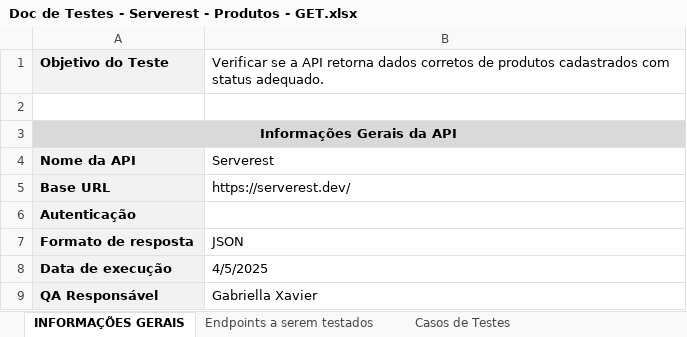
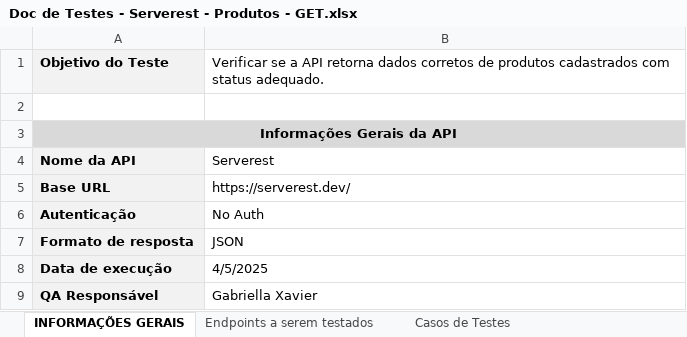
Before and after one commit to gabriellaxavier05/testes-API-serverest, an Excel workbook: Produtos/Doc de Testes - Serverest - Produtos - GET.xlsx, sheet INFORMAÇÕES GERAIS, drawn as a sheet; values as stored, in another font and other column widths than the file's, no borders; the diff names each change by its address in the sheet, - before the commit and + after, or states it on an @@ line.

Commit message:
Atualização campo 'Autenticação' do doc

```diff
--- a/Produtos/Doc de Testes - Serverest - Produtos - GET.xlsx (sheet INFORMAÇÕES GERAIS)
+++ b/Produtos/Doc de Testes - Serverest - Produtos - GET.xlsx (sheet INFORMAÇÕES GERAIS)
-B6: (empty)
+B6: No Auth
```
